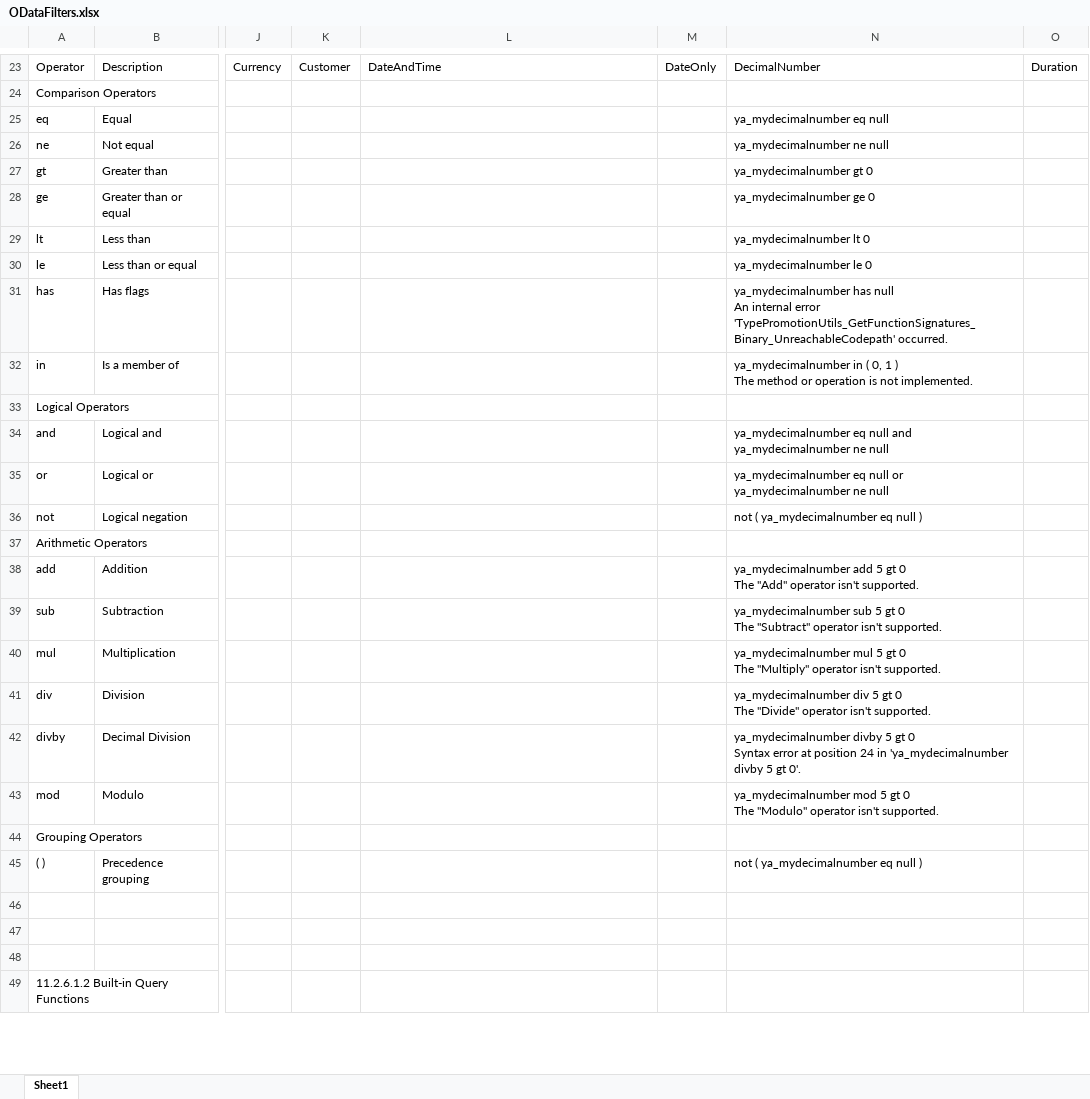
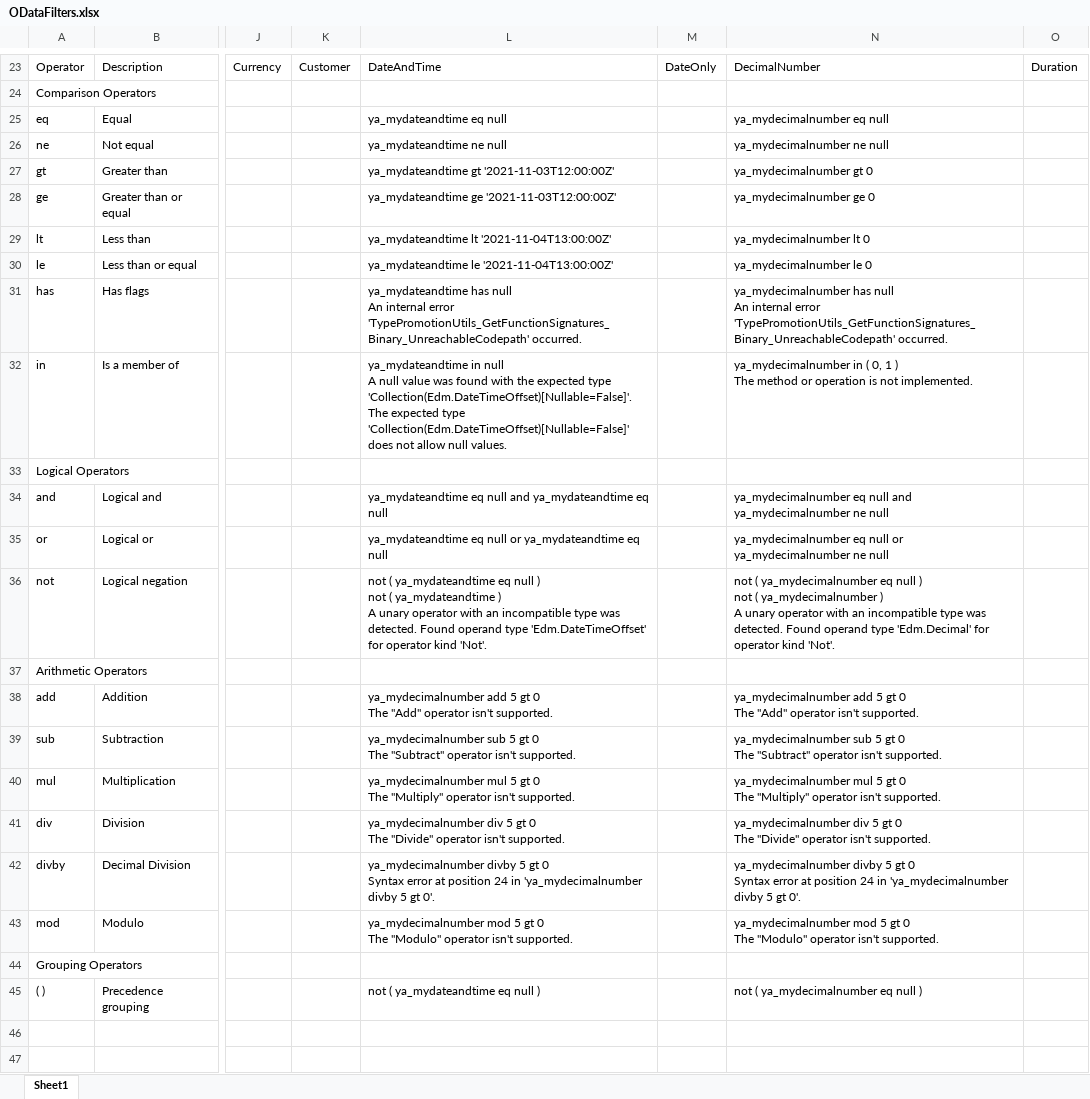
Before and after one commit to YA-androidapp/PowerPlatform-PowerAutomate-Sone, an Excel workbook: ODataFilters.xlsx, sheet Sheet1, drawn as a sheet; only a part is shown, gaps mark what is left out; the shorter side is filled out with more unchanged rows; values as stored, in another font and other column widths than the file's, no cell formats; ↵ is a line break in a cell; the diff covers the shown part only; the diff names each change by its address in the sheet, - before the commit and + after, or states it on an @@ line.

```diff
--- a/ODataFilters.xlsx (sheet Sheet1)
+++ b/ODataFilters.xlsx (sheet Sheet1)
-L25: (empty)
+L25: ya_mydateandtime eq null
-L26: (empty)
+L26: ya_mydateandtime ne null
-L27: (empty)
+L27: ya_mydateandtime gt '2021-11-03T12:00:00Z'
-L28: (empty)
+L28: ya_mydateandtime ge '2021-11-03T12:00:00Z'
-L29: (empty)
+L29: ya_mydateandtime lt '2021-11-04T13:00:00Z'
-L30: (empty)
+L30: ya_mydateandtime le '2021-11-04T13:00:00Z'
-L31: (empty)
+L31: ya_mydateandtime has null ↵ An internal error 'TypePromotionUtils_GetFunctionSignatures_Binary_UnreachableCodepath' occurred.
-L32: (empty)
+L32: ya_mydateandtime in null ↵ A null value was found with the expected type 'Collection(Edm.DateTimeOffset)[Nullable=False]'. The expected type 'Collection(Edm.DateTimeOffset)[Nullable=False]' does not allow null values.
-L34: (empty)
+L34: ya_mydateandtime eq null and ya_mydateandtime eq null
-L35: (empty)
+L35: ya_mydateandtime eq null or ya_mydateandtime eq null
-L36: (empty)
+L36: not ( ya_mydateandtime eq null ) ↵ not ( ya_mydateandtime ) ↵ A unary operator with an incompatible type was detected. Found operand type 'Edm.DateTimeOffset' for operator kind 'Not'.
-N36: …null )
+N36: …null ) ↵ not ( ya_mydecimalnumber ) ↵ A unary operator with an incompatible type was detected. Found operand type 'Edm.Decimal' for operator kind 'Not'.
-L38: (empty)
+L38: ya_mydecimalnumber add 5 gt 0 ↵ The "Add" operator isn't supported.
-L39: (empty)
+L39: ya_mydecimalnumber sub 5 gt 0 ↵ The "Subtract" operator isn't supported.
-L40: (empty)
+L40: ya_mydecimalnumber mul 5 gt 0 ↵ The "Multiply" operator isn't supported.
-L41: (empty)
+L41: ya_mydecimalnumber div 5 gt 0 ↵ The "Divide" operator isn't supported.
-L42: (empty)
+L42: ya_mydecimalnumber divby 5 gt 0 ↵ Syntax error at position 24 in 'ya_mydecimalnumber divby 5 gt 0'.
-L43: (empty)
+L43: ya_mydecimalnumber mod 5 gt 0 ↵ The "Modulo" operator isn't supported.
-L45: (empty)
+L45: not ( ya_mydateandtime eq null )
```
Also changed, not shown: 52 edited cells elsewhere in this sheet, cell formats.
